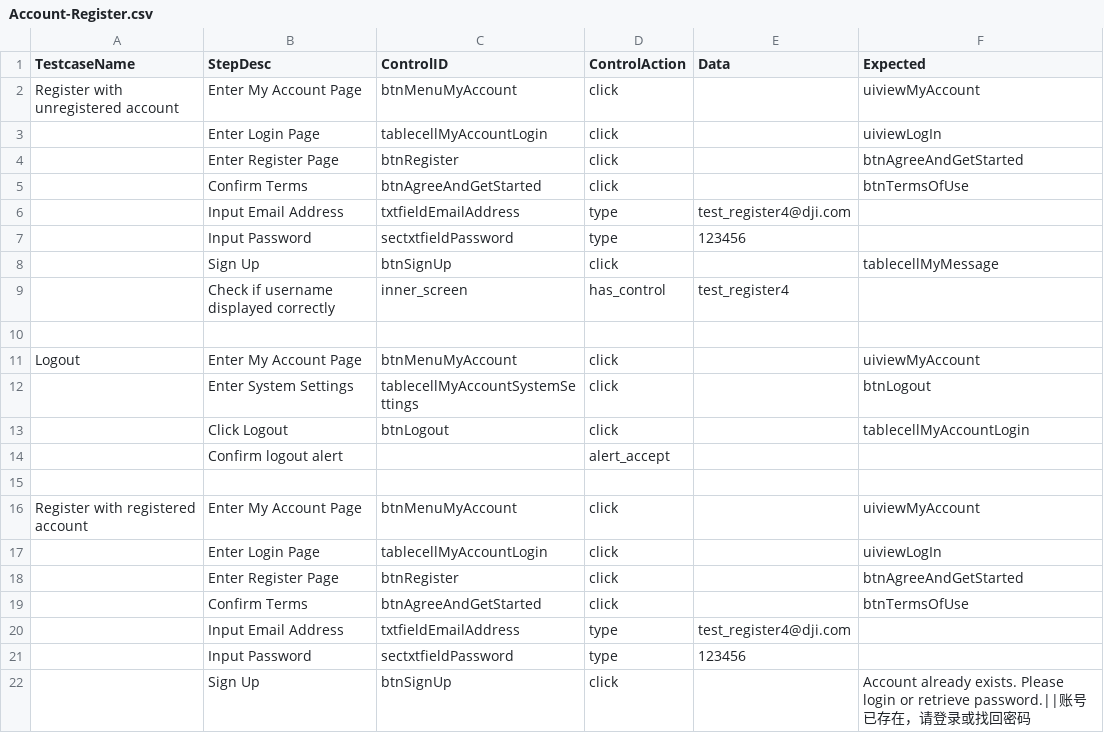
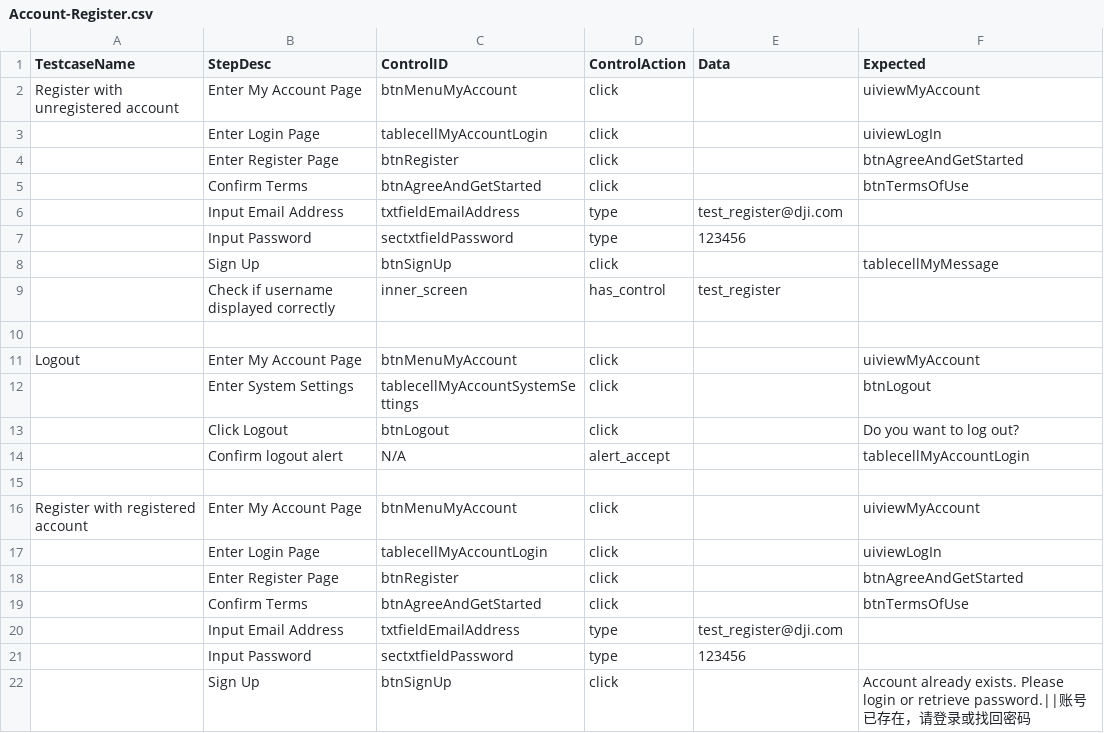
Before and after one commit to Yuiking/AppiumBooster, a CSV file: ios/testcases/Account-Register.csv, drawn as a sheet.

```diff
--- a/ios/testcases/Account-Register.csv
+++ b/ios/testcases/Account-Register.csv
@@ -5,6 +5,6 @@ Register with unregistered account,Enter My Account Page,btnMenuMyAccount,click,
 ,Confirm Terms,btnAgreeAndGetStarted,click,,btnTermsOfUse
-,Input Email Address,txtfieldEmailAddress,type,test_register4@dji.com,
+,Input Email Address,txtfieldEmailAddress,type,test_register@dji.com,
 ,Input Password,sectxtfieldPassword,type,123456,
 ,Sign Up,btnSignUp,click,,tablecellMyMessage
-,Check if username displayed correctly,inner_screen,has_control,test_register4,
+,Check if username displayed correctly,inner_screen,has_control,test_register,
 ,,,,,
@@ -12,4 +12,4 @@ Logout,Enter My Account Page,btnMenuMyAccount,click,,uiviewMyAccount
 ,Enter System Settings,tablecellMyAccountSystemSettings,click,,btnLogout
-,Click Logout,btnLogout,click,,tablecellMyAccountLogin
-,Confirm logout alert,,alert_accept,,
+,Click Logout,btnLogout,click,,Do you want to log out?
+,Confirm logout alert,N/A,alert_accept,,tablecellMyAccountLogin
 ,,,,,
@@ -19,3 +19,3 @@ Register with registered account,Enter My Account Page,btnMenuMyAccount,click,,u
 ,Confirm Terms,btnAgreeAndGetStarted,click,,btnTermsOfUse
-,Input Email Address,txtfieldEmailAddress,type,test_register4@dji.com,
+,Input Email Address,txtfieldEmailAddress,type,test_register@dji.com,
 ,Input Password,sectxtfieldPassword,type,123456,
```
Also changed, not shown: ios/testcases/Account-Login and Logout.csv, 5 other files.
